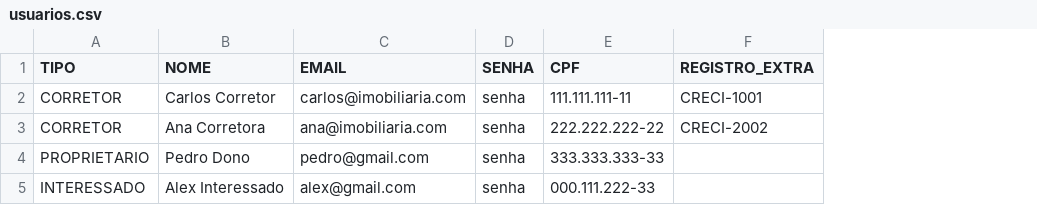
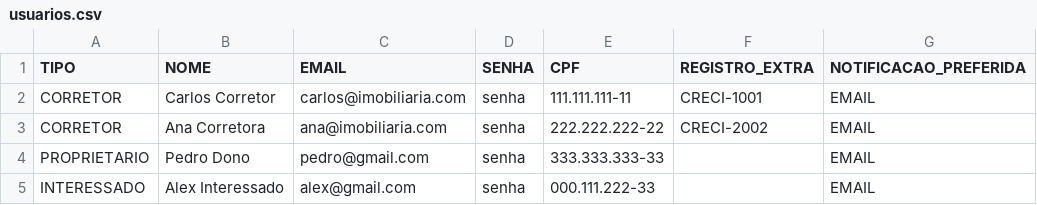
Before and after one commit to imigoor/MyHome, a CSV file: usuarios.csv, drawn as a sheet; the diff names each change by its address in the sheet, - before the commit and + after, or states it on an @@ line.

```diff
--- a/usuarios.csv
+++ b/usuarios.csv
+column G (NOTIFICACAO_PREFERIDA), rows 2-5: all EMAIL
```
Also changed, not shown: 3 other files.
